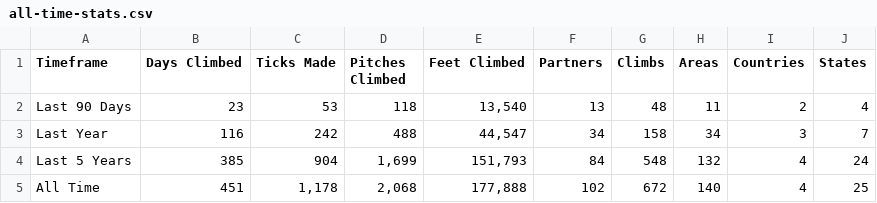
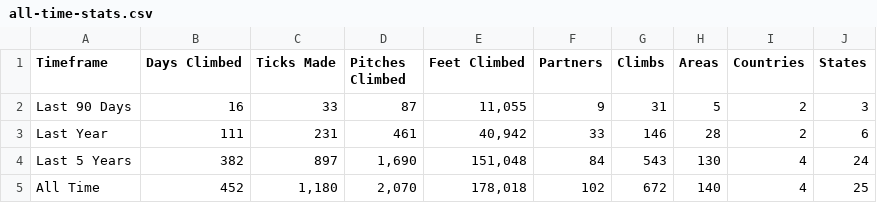
Before and after one commit to achiquit/websitejazzhands, a CSV file: climbing/data/all-time-stats.csv, drawn as a sheet.

```diff
--- a/climbing/data/all-time-stats.csv
+++ b/climbing/data/all-time-stats.csv
@@ -1,5 +1,5 @@
 Timeframe,"Days Climbed","Ticks Made","Pitches Climbed","Feet Climbed",Partners,Climbs,Areas,Countries,States
-"Last 90 Days",23,53,118,"13,540",13,48,11,2,4
-"Last Year",116,242,488,"44,547",34,158,34,3,7
-"Last 5 Years",385,904,"1,699","151,793",84,548,132,4,24
-"All Time",451,"1,178","2,068","177,888",102,672,140,4,25
+"Last 90 Days",16,33,87,"11,055",9,31,5,2,3
+"Last Year",111,231,461,"40,942",33,146,28,2,6
+"Last 5 Years",382,897,"1,690","151,048",84,543,130,4,24
+"All Time",452,"1,180","2,070","178,018",102,672,140,4,25
```
Also changed, not shown: climbing/data/all-ticks.csv, climbing/data/monthly-height.csv, 4 other files.
